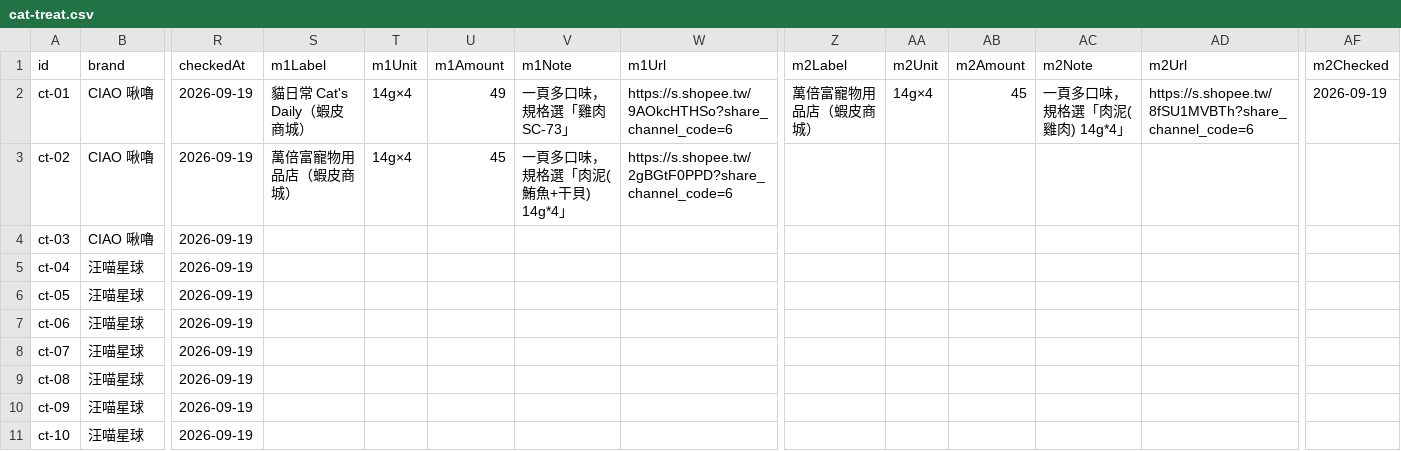
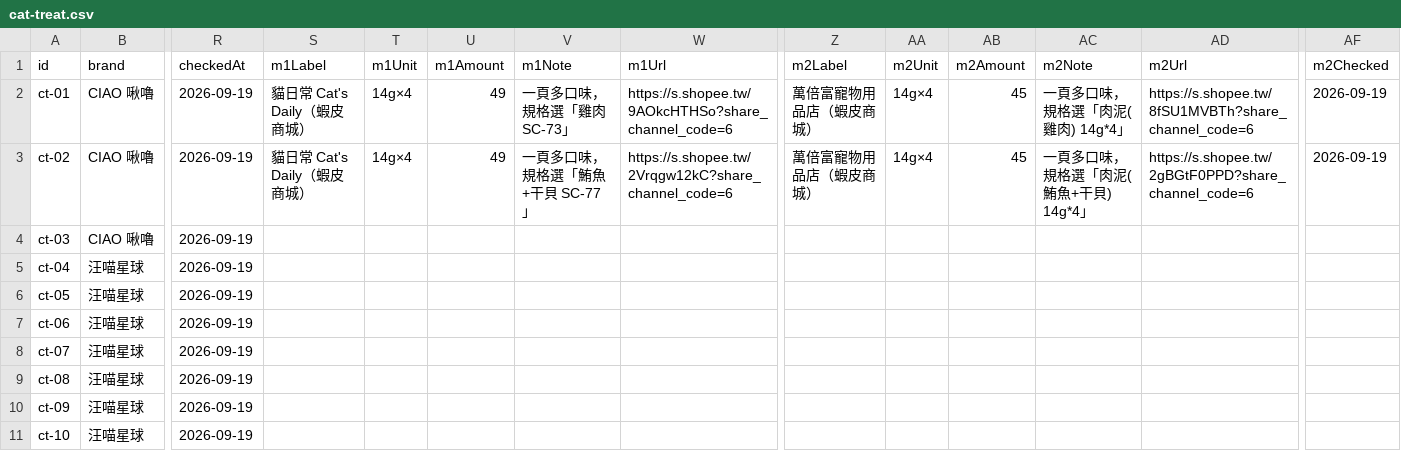
Before and after one commit to Tim-xuan-you/zone27-web, a CSV file: data/cat-treat.csv, drawn as a sheet; only a part is shown, gaps mark what is left out; the diff names each change by its address in the sheet, - before the commit and + after, or states it on an @@ line.

```diff
--- a/data/cat-treat.csv
+++ b/data/cat-treat.csv
-S3 (m1Label): 萬倍富寵物用品店（蝦皮商城）
+S3 (m1Label): 貓日常 Cat's Daily（蝦皮商城）
-U3 (m1Amount): 45
+U3 (m1Amount): 49
-V3 (m1Note): 一頁多口味，規格選「肉泥(鮪魚+干貝) 14g*4」
+V3 (m1Note): 一頁多口味，規格選「鮪魚+干貝 SC-77」
-W3 (m1Url): https://s.shopee.tw/2gBGtF0PPD?share_channel_code=6
+W3 (m1Url): https://s.shopee.tw/2Vrqgw12kC?share_channel_code=6
-Z3 (m2Label): (empty)
+Z3 (m2Label): 萬倍富寵物用品店（蝦皮商城）
-AA3 (m2Unit): (empty)
+AA3 (m2Unit): 14g×4
-AB3 (m2Amount): (empty)
+AB3 (m2Amount): 45
-AC3 (m2Note): (empty)
+AC3 (m2Note): 一頁多口味，規格選「肉泥(鮪魚+干貝) 14g*4」
-AD3 (m2Url): (empty)
+AD3 (m2Url): https://s.shopee.tw/2gBGtF0PPD?share_channel_code=6
-AF3 (m2Checked): (empty)
+AF3 (m2Checked): 2026-09-19
```
Also changed, not shown: 4 other files.
